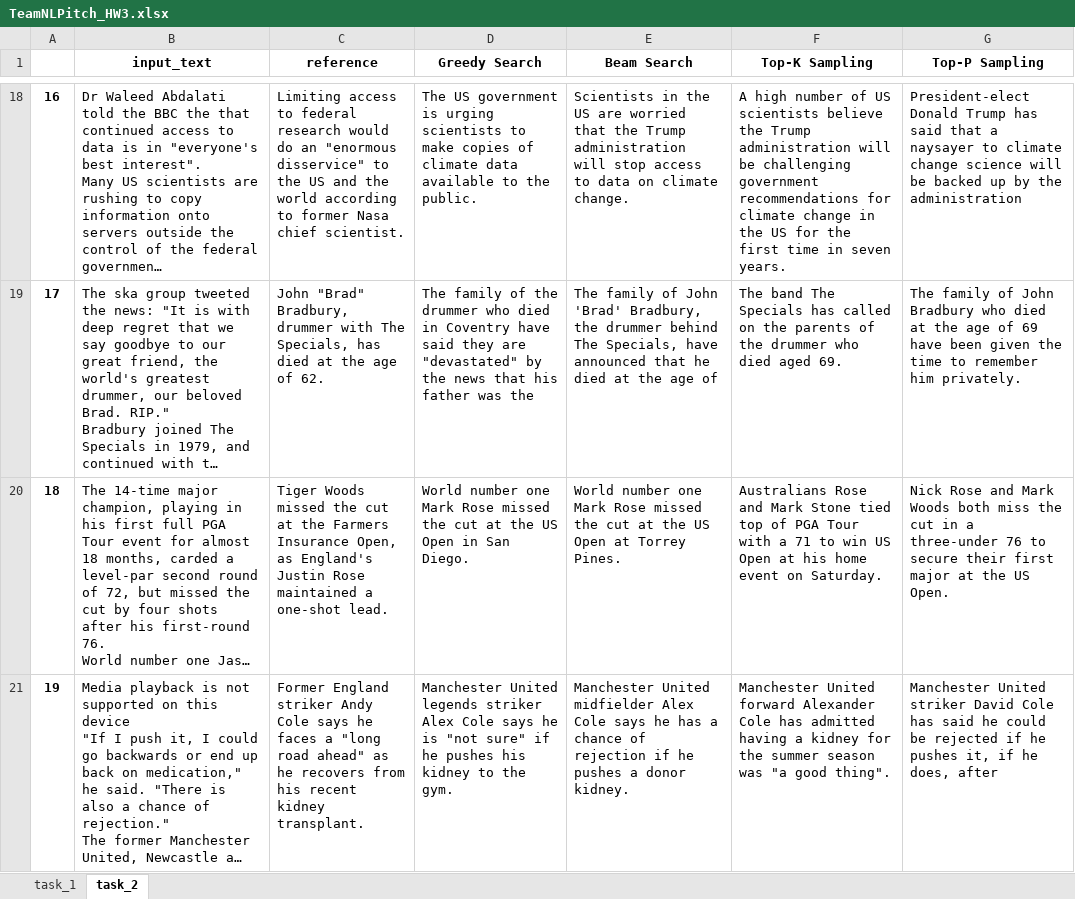
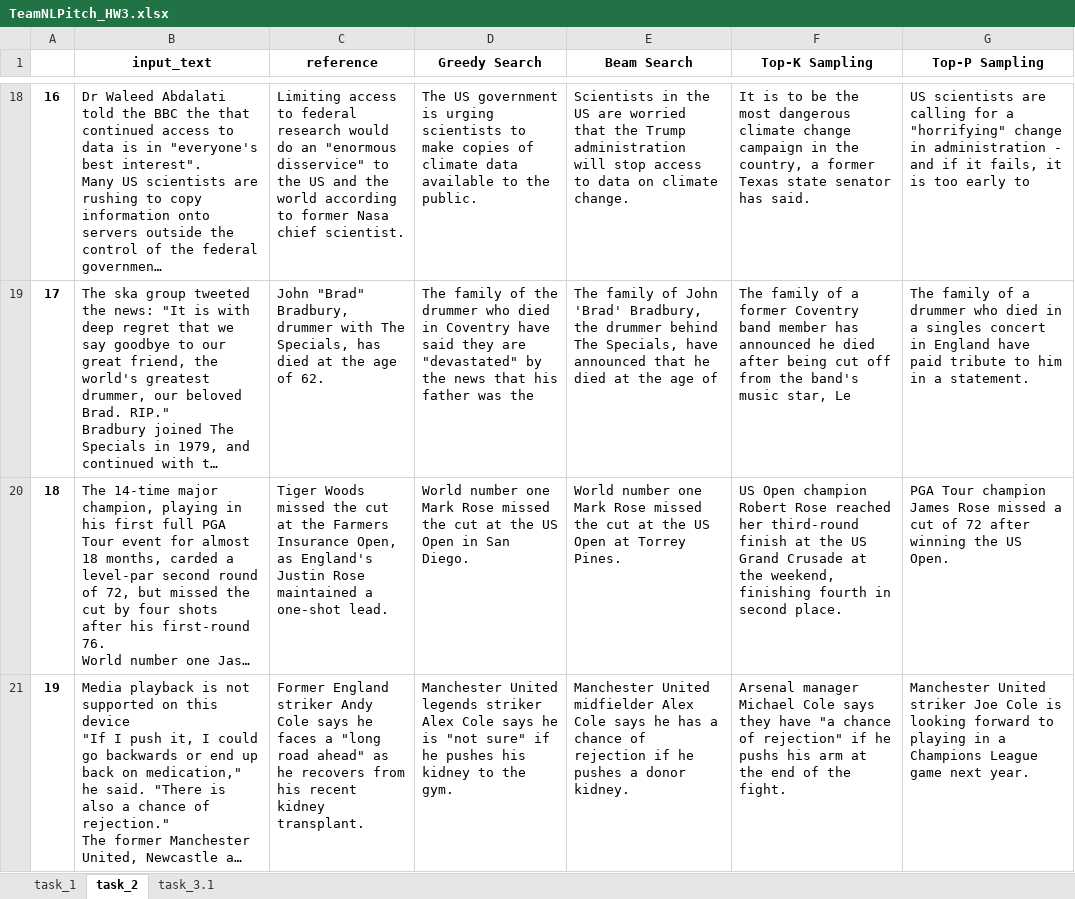
Before and after one commit to NLPitch/A3-Generating-Evaluating-Text, an Excel workbook: TeamNLPitch_HW3.xlsx, sheet task_2, drawn as a sheet; only a part is shown, gaps mark what is left out; long unchanged cells end in …; values as stored, in another font and other column widths than the file's, no borders; the diff covers the shown part only; the diff names each change by its address in the sheet, - before the commit and + after, or states it on an @@ line.

Commit message:
<task 3.1 completed>

```diff
--- a/TeamNLPitch_HW3.xlsx (sheet task_2)
+++ b/TeamNLPitch_HW3.xlsx (sheet task_2)
+sheet tab: task_3.1
-F18 (Top-K Sampling): A high number of US scientists believe the Trump administration will be challenging government recommendations for climate change in the US for the first time in seven years.
+F18 (Top-K Sampling): It is to be the most dangerous climate change campaign in the country, a former Texas state senator has said.
-G18 (Top-P Sampling): President-elect Donald Trump has said that a naysayer to climate change science will be backed up by the administration
+G18 (Top-P Sampling): US scientists are calling for a "horrifying" change in administration - and if it fails, it is too early to
-F19 (Top-K Sampling): The band The Specials has called on the parents of the drummer who died aged 69.
+F19 (Top-K Sampling): The family of a former Coventry band member has announced he died after being cut off from the band's music star, Le
-G19 (Top-P Sampling): …family of John Bradbury who died at the age of 69 have been given the time to remember him privately.
+G19 (Top-P Sampling): …family of a drummer who died in a singles concert in England have paid tribute to him in a statement.
-F20 (Top-K Sampling): Australians Rose and Mark Stone tied top of PGA Tour with a 71 to win US Open at his home event on Saturday.
+F20 (Top-K Sampling): US Open champion Robert Rose reached her third-round finish at the US Grand Crusade at the weekend, finishing fourth in second place.
-G20 (Top-P Sampling): Nick Rose and Mark Woods both miss the cut in a three-under 76 to secure their first major at the US…
+G20 (Top-P Sampling): PGA Tour champion James Rose missed a cut of 72 after winning the US…
-F21 (Top-K Sampling): Manchester United forward Alexander Cole has admitted having a kidney for the summer season was "a good thing".
+F21 (Top-K Sampling): Arsenal manager Michael Cole says they have "a chance of rejection" if he pushs his arm at the end of the fight.
-G21 (Top-P Sampling): …United striker David Cole has said he could be rejected if he pushes it, if he does, after
+G21 (Top-P Sampling): …United striker Joe Cole is looking forward to playing in a Champions League game next year.
```
Also changed, not shown: 92 edited cells elsewhere in this sheet, sheet task_1, 2 other files.
